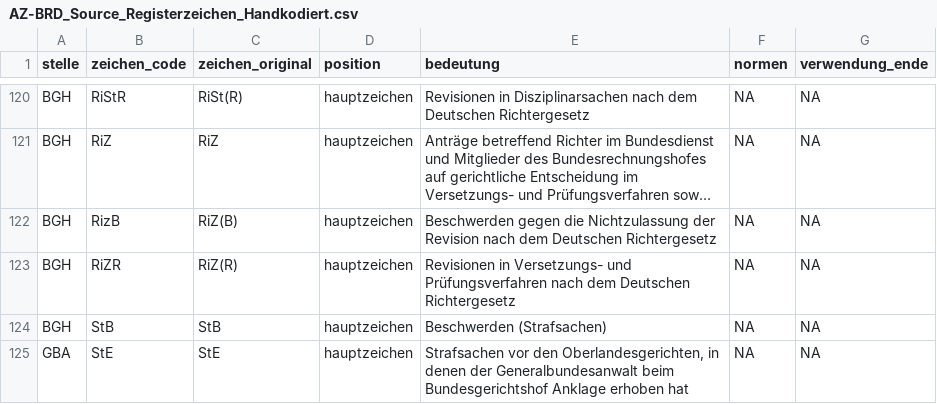
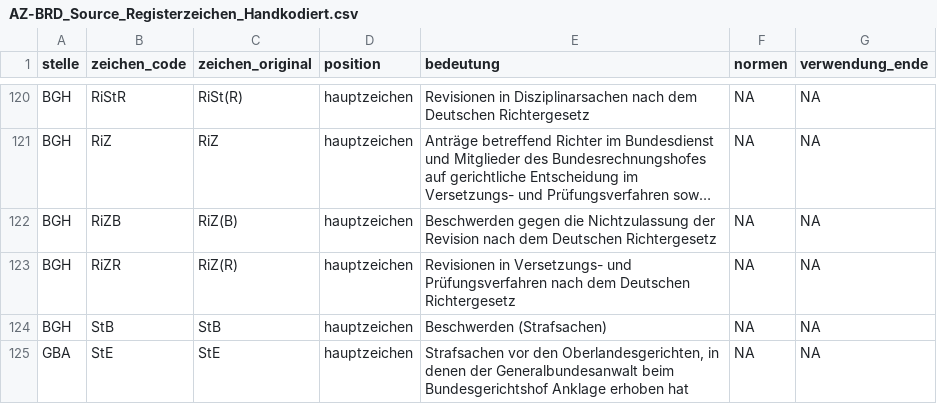
Before and after one commit to SeanFobbe/az-brd, a CSV file: AZ-BRD_Source_Registerzeichen_Handkodiert.csv, drawn as a sheet; only a part is shown, gaps mark what is left out; long unchanged cells end in …; the diff names each change by its address in the sheet, - before the commit and + after, or states it on an @@ line.

Commit message:
korrektur von Registerzeichen RizB zu RiZB

```diff
--- a/AZ-BRD_Source_Registerzeichen_Handkodiert.csv
+++ b/AZ-BRD_Source_Registerzeichen_Handkodiert.csv
-B122 (zeichen_code): RizB
+B122 (zeichen_code): RiZB
```
